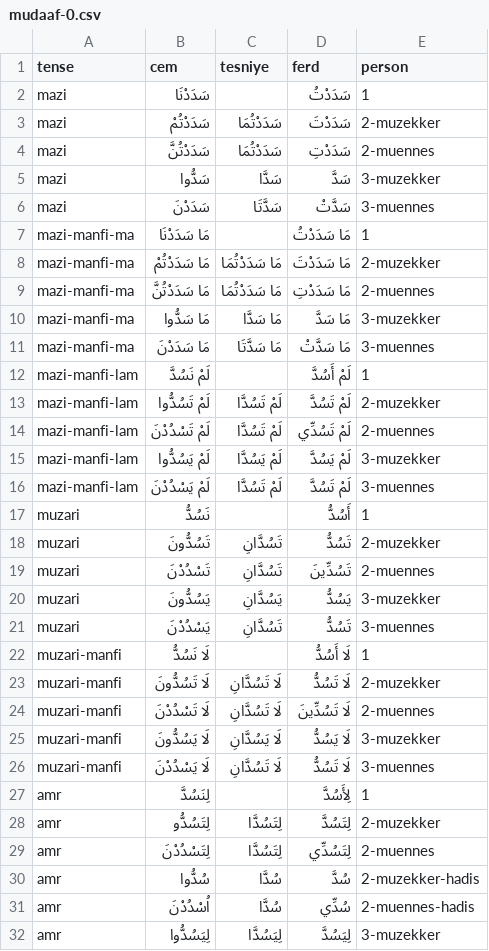
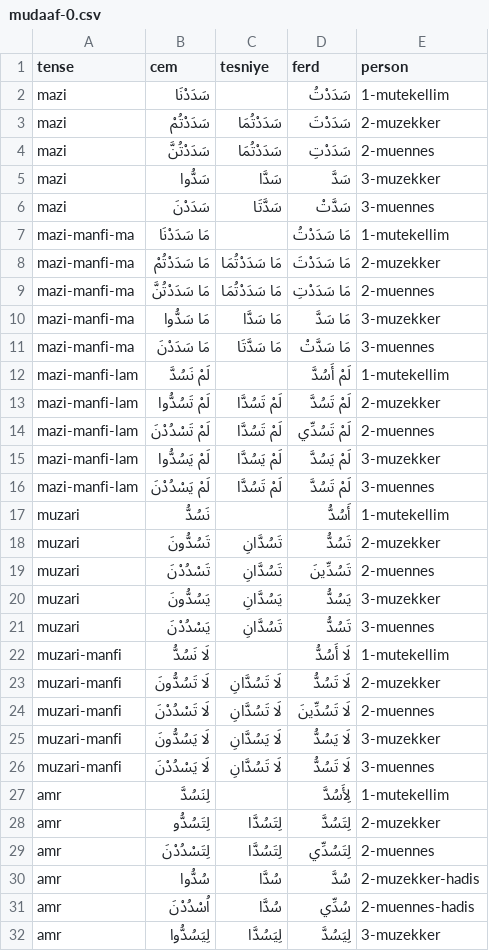
Before and after one commit to jelnur/arabic-verbs, a CSV file: public/verbs/mudaaf-0.csv, drawn as a sheet; only a part is shown; the diff covers the shown part only.

```diff
--- a/public/verbs/mudaaf-0.csv
+++ b/public/verbs/mudaaf-0.csv
@@ -1,3 +1,3 @@
 tense,cem,tesniye,ferd,person
-mazi,سَدَدْنَا,,سَدَدْتُ,1
+mazi,سَدَدْنَا,,سَدَدْتُ,1-mutekellim
 mazi,سَدَدْتُمْ,سَدَدْتُمَا,سَدَدْتَ,2-muzekker
@@ -6,3 +6,3 @@ mazi,سَدُّوا,سَدَّا,سَدَّ,3-muzekker
 mazi,سَدَدْنَ,سَدَّتَا,سَدَّتْ,3-muennes
-mazi-manfi-ma,مَا سَدَدْنَا,,مَا سَدَدْتُ,1
+mazi-manfi-ma,مَا سَدَدْنَا,,مَا سَدَدْتُ,1-mutekellim
 mazi-manfi-ma,مَا سَدَدْتُمْ,مَا سَدَدْتُمَا,مَا سَدَدْتَ,2-muzekker
@@ -11,3 +11,3 @@ mazi-manfi-ma,مَا سَدُّوا,مَا سَدَّا,مَا سَدَّ,3-muze
 mazi-manfi-ma,مَا سَدَدْنَ,مَا سَدَّتَا,مَا سَدَّتْ,3-muennes
-mazi-manfi-lam,لَمْ نَسُدَّ,,لَمْ أَسُدَّ,1
+mazi-manfi-lam,لَمْ نَسُدَّ,,لَمْ أَسُدَّ,1-mutekellim
 mazi-manfi-lam,لَمْ تَسُدُّوا,لَمْ تَسُدَّا,لَمْ تَسُدَّ,2-muzekker
@@ -16,3 +16,3 @@ mazi-manfi-lam,لَمْ يَسُدُّوا,لَمْ يَسُدَّا,لَمْ ي
 mazi-manfi-lam,لَمْ يَسْدُدْنَ,لَمْ تَسُدَّا,لَمْ تَسُدَّ,3-muennes
-muzari,نَسُدُّ,,أَسُدُّ,1
+muzari,نَسُدُّ,,أَسُدُّ,1-mutekellim
 muzari,تَسُدُّونَ,تَسُدَّانِ,تَسُدُّ,2-muzekker
@@ -21,3 +21,3 @@ muzari,يَسُدُّونَ,يَسُدَّانِ,يَسُدُّ,3-muzekker
 muzari,يَسْدُدْنَ,تَسُدَّانِ,تَسُدُّ,3-muennes
-muzari-manfi,لَا نَسُدُّ,,لَا أَسُدُّ,1
+muzari-manfi,لَا نَسُدُّ,,لَا أَسُدُّ,1-mutekellim
 muzari-manfi,لَا تَسُدُّونَ,لَا تَسُدَّانِ,لَا تَسُدُّ,2-muzekker
@@ -26,3 +26,3 @@ muzari-manfi,لَا يَسُدُّونَ,لَا يَسُدَّانِ,لَا يَ
 muzari-manfi,لَا يَسْدُدْنَ,لَا تَسُدَّانِ,لَا تَسُدُّ,3-muennes
-amr,لِنَسُدَّ,,لِأَسُدَّ,1
+amr,لِنَسُدَّ,,لِأَسُدَّ,1-mutekellim
 amr,لِتَسُدُّو,لِتَسُدَّا,لِتَسُدَّ,2-muzekker
```
Also changed, not shown: 4 edited cells elsewhere in this file, public/verbs/mudaaf-1.csv, public/verbs/muz-0.csv, 11 other files.
